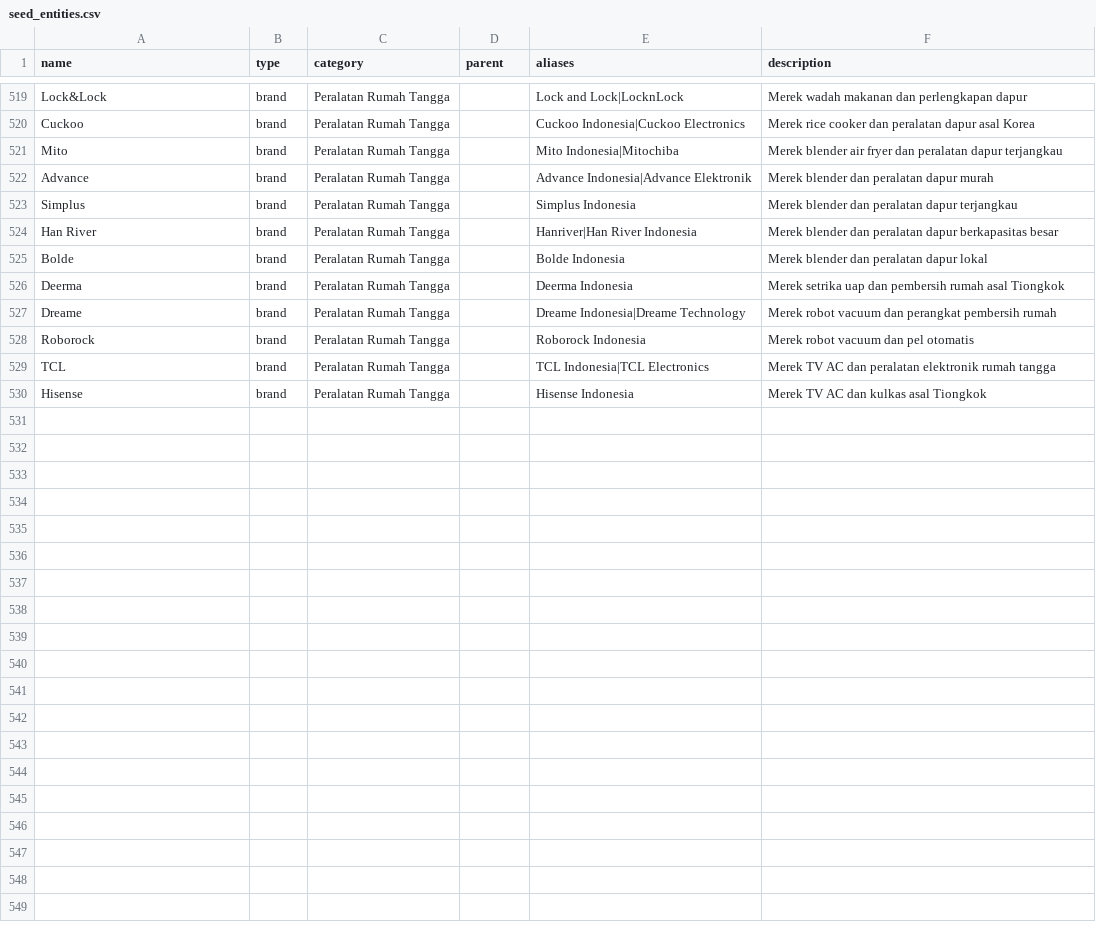
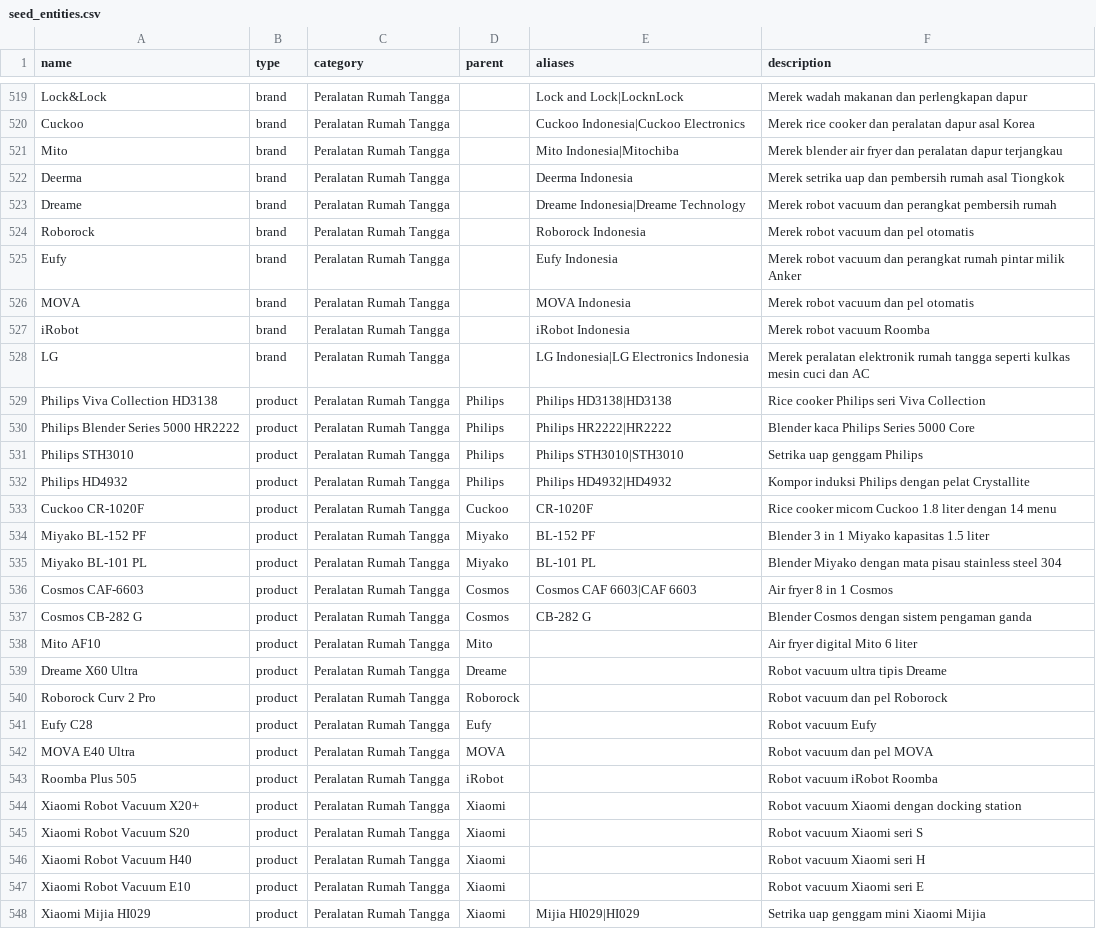
Before and after one commit to azmifauzan/suaranetijen, a CSV file: database/data/seed_entities.csv, drawn as a sheet; only a part is shown, gaps mark what is left out; the diff covers the shown part only.

```diff
--- a/database/data/seed_entities.csv
+++ b/database/data/seed_entities.csv
@@ -521,6 +521,2 @@ Cuckoo,brand,Peralatan Rumah Tangga,,Cuckoo Indonesia|Cuckoo Electronics,Merek r
 Mito,brand,Peralatan Rumah Tangga,,Mito Indonesia|Mitochiba,Merek blender air fryer dan peralatan dapur terjangkau
-Advance,brand,Peralatan Rumah Tangga,,Advance Indonesia|Advance Elektronik,Merek blender dan peralatan dapur murah
-Simplus,brand,Peralatan Rumah Tangga,,Simplus Indonesia,Merek blender dan peralatan dapur terjangkau
-Han River,brand,Peralatan Rumah Tangga,,Hanriver|Han River Indonesia,Merek blender dan peralatan dapur berkapasitas besar
-Bolde,brand,Peralatan Rumah Tangga,,Bolde Indonesia,Merek blender dan peralatan dapur lokal
 Deerma,brand,Peralatan Rumah Tangga,,Deerma Indonesia,Merek setrika uap dan pembersih rumah asal Tiongkok
@@ -528,3 +524,25 @@ Dreame,brand,Peralatan Rumah Tangga,,Dreame Indonesia|Dreame Technology,Merek ro
 Roborock,brand,Peralatan Rumah Tangga,,Roborock Indonesia,Merek robot vacuum dan pel otomatis
-TCL,brand,Peralatan Rumah Tangga,,TCL Indonesia|TCL Electronics,Merek TV AC dan peralatan elektronik rumah tangga
-Hisense,brand,Peralatan Rumah Tangga,,Hisense Indonesia,Merek TV AC dan kulkas asal Tiongkok
+Eufy,brand,Peralatan Rumah Tangga,,Eufy Indonesia,Merek robot vacuum dan perangkat rumah pintar milik Anker
+MOVA,brand,Peralatan Rumah Tangga,,MOVA Indonesia,Merek robot vacuum dan pel otomatis
+iRobot,brand,Peralatan Rumah Tangga,,iRobot Indonesia,Merek robot vacuum Roomba
+LG,brand,Peralatan Rumah Tangga,,LG Indonesia|LG Electronics Indonesia,Merek peralatan elektronik rumah tangga seperti kulkas mesin cuci dan AC
+Philips Viva Collection HD3138,product,Peralatan Rumah Tangga,Philips,Philips HD3138|HD3138,Rice cooker Philips seri Viva Collection
+Philips Blender Series 5000 HR2222,product,Peralatan Rumah Tangga,Philips,Philips HR2222|HR2222,Blender kaca Philips Series 5000 Core
+Philips STH3010,product,Peralatan Rumah Tangga,Philips,Philips STH3010|STH3010,Setrika uap genggam Philips
+Philips HD4932,product,Peralatan Rumah Tangga,Philips,Philips HD4932|HD4932,Kompor induksi Philips dengan pelat Crystallite
+Cuckoo CR-1020F,product,Peralatan Rumah Tangga,Cuckoo,CR-1020F,Rice cooker micom Cuckoo 1.8 liter dengan 14 menu
+Miyako BL-152 PF,product,Peralatan Rumah Tangga,Miyako,BL-152 PF,Blender 3 in 1 Miyako kapasitas 1.5 liter
+Miyako BL-101 PL,product,Peralatan Rumah Tangga,Miyako,BL-101 PL,Blender Miyako dengan mata pisau stainless steel 304
+Cosmos CAF-6603,product,Peralatan Rumah Tangga,Cosmos,Cosmos CAF 6603|CAF 6603,Air fryer 8 in 1 Cosmos
+Cosmos CB-282 G,product,Peralatan Rumah Tangga,Cosmos,CB-282 G,Blender Cosmos dengan sistem pengaman ganda
+Mito AF10,product,Peralatan Rumah Tangga,Mito,,Air fryer digital Mito 6 liter
+Dreame X60 Ultra,product,Peralatan Rumah Tangga,Dreame,,Robot vacuum ultra tipis Dreame
+Roborock Curv 2 Pro,product,Peralatan Rumah Tangga,Roborock,,Robot vacuum dan pel Roborock
+Eufy C28,product,Peralatan Rumah Tangga,Eufy,,Robot vacuum Eufy
+MOVA E40 Ultra,product,Peralatan Rumah Tangga,MOVA,,Robot vacuum dan pel MOVA
+Roomba Plus 505,product,Peralatan Rumah Tangga,iRobot,,Robot vacuum iRobot Roomba
+Xiaomi Robot Vacuum X20+,product,Peralatan Rumah Tangga,Xiaomi,,Robot vacuum Xiaomi dengan docking station
+Xiaomi Robot Vacuum S20,product,Peralatan Rumah Tangga,Xiaomi,,Robot vacuum Xiaomi seri S
+Xiaomi Robot Vacuum H40,product,Peralatan Rumah Tangga,Xiaomi,,Robot vacuum Xiaomi seri H
+Xiaomi Robot Vacuum E10,product,Peralatan Rumah Tangga,Xiaomi,,Robot vacuum Xiaomi seri E
+Xiaomi Mijia HI029,product,Peralatan Rumah Tangga,Xiaomi,Mijia HI029|HI029,Setrika uap genggam mini Xiaomi Mijia
```
Also changed, not shown: 8 added rows elsewhere in this file, 3 other files.
